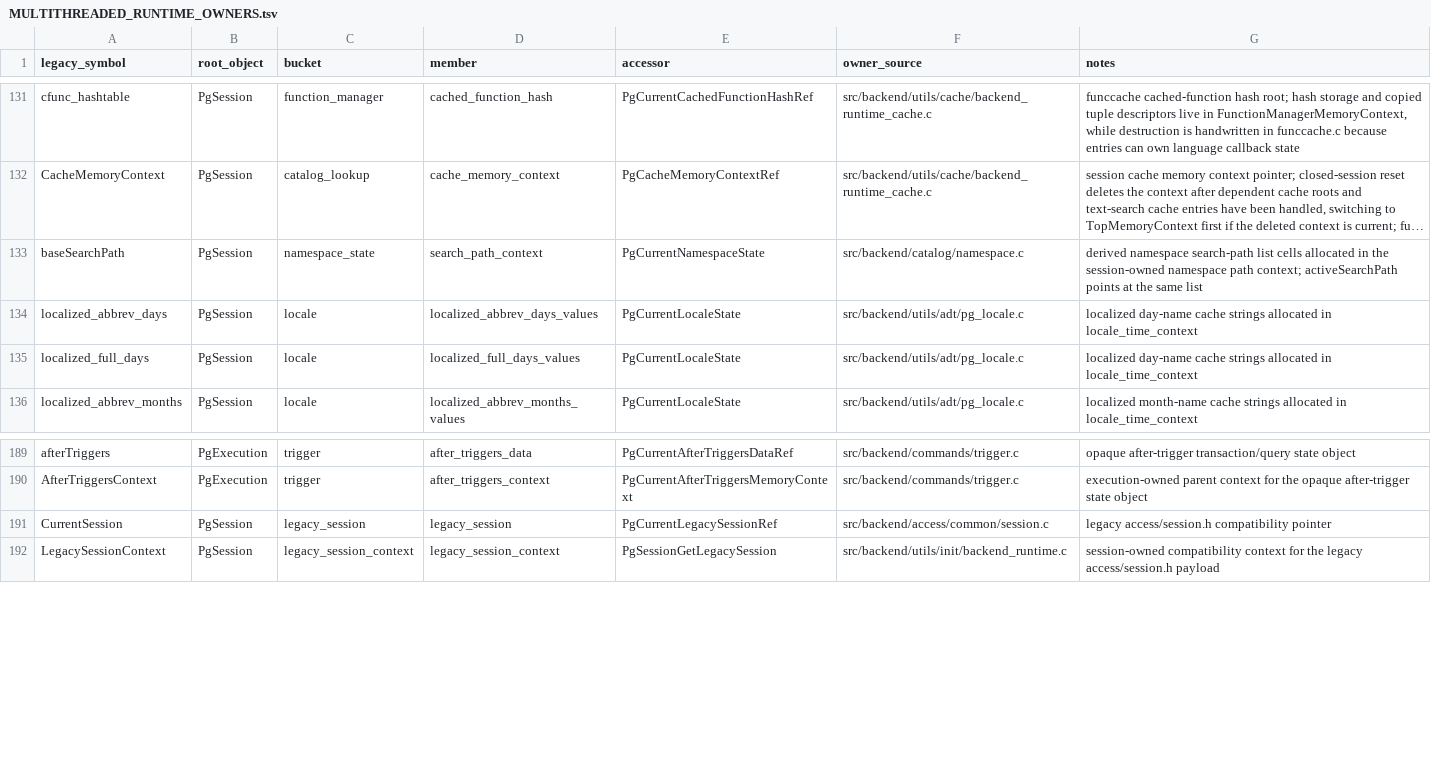
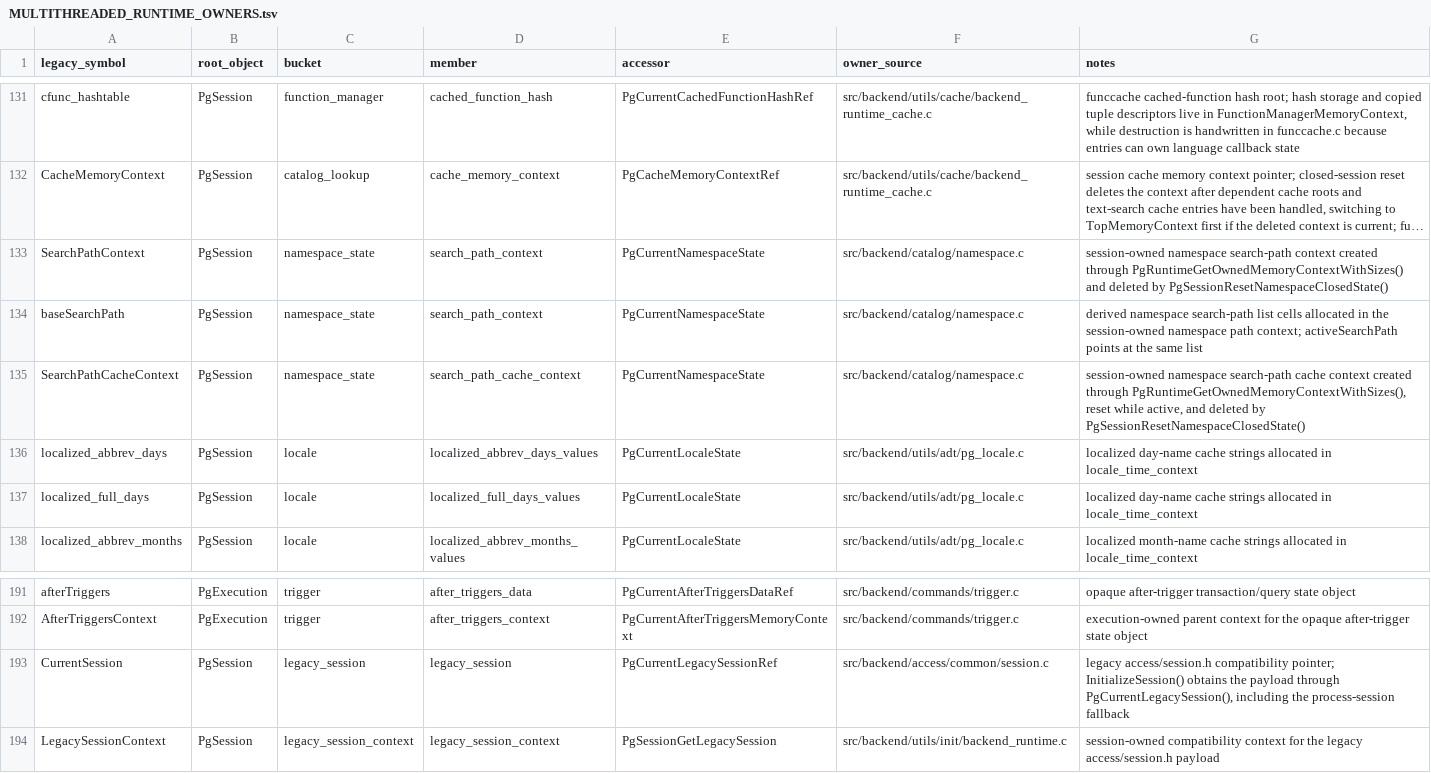
Before and after one commit to gburd/postgres, a TSV file: MULTITHREADED_RUNTIME_OWNERS.tsv, drawn as a sheet; only a part is shown, gaps mark what is left out; long unchanged cells end in …; addresses are those after the commit; the diff names each change by its address in the sheet, - before the commit and + after, or states it on an @@ line.

Commit message:
Route namespace session contexts through runtime state

```diff
--- a/MULTITHREADED_RUNTIME_OWNERS.tsv
+++ b/MULTITHREADED_RUNTIME_OWNERS.tsv
+row 133: SearchPathContext | PgSession | namespace_state | search_path_context | PgCurrentNamespaceState | src/backend/catalog/namespace.c | session-owned namespace search-path context created through PgRuntimeGetOwnedMemoryContextWithSizes() and deleted by PgSessionResetNamespaceClosedState()
+row 135: SearchPathCacheContext | PgSession | namespace_state | search_path_cache_context | PgCurrentNamespaceState | src/backend/catalog/namespace.c | session-owned namespace search-path cache context created through PgRuntimeGetOwnedMemoryContextWithSizes(), reset while active, and deleted by PgSessionResetNamespaceClosedState()
-G193 (notes): …access/session.h compatibility pointer
+G193 (notes): …access/session.h compatibility pointer; InitializeSession() obtains the payload through PgCurrentLegacySession(), including the process-session fallback
```
Also changed, not shown: MULTITHREADED_RUNTIME_LIFECYCLE.tsv, 6 other files.
